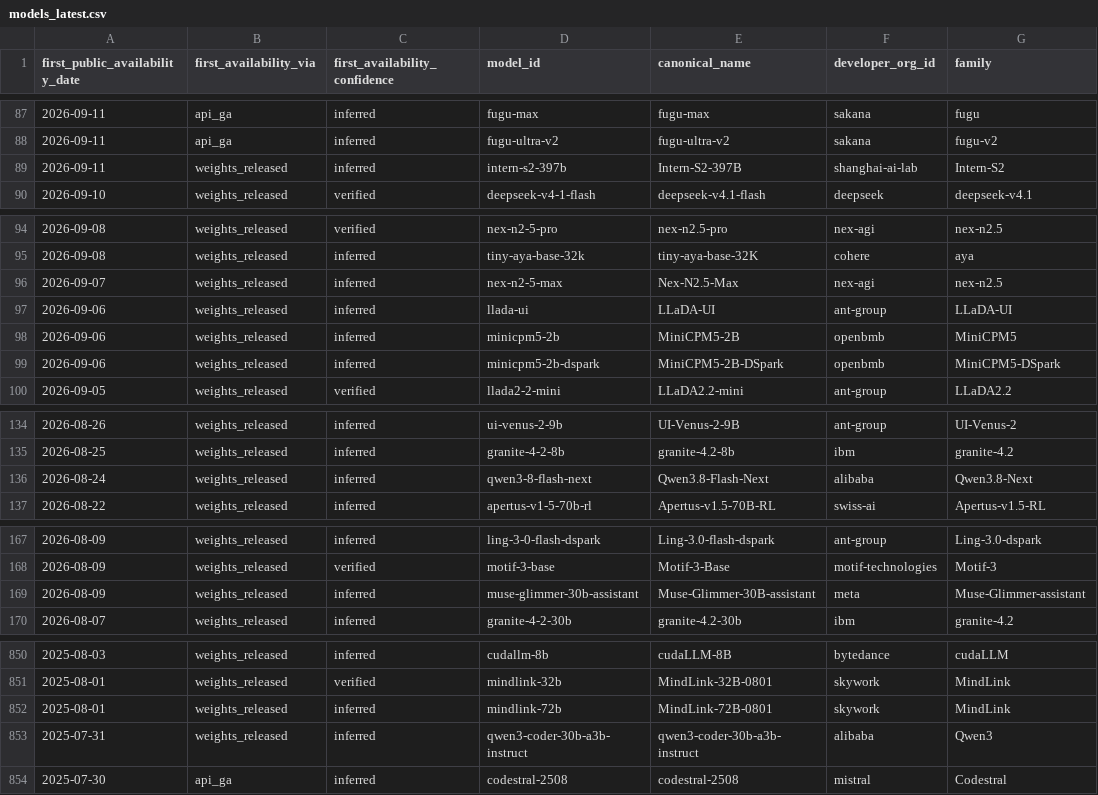
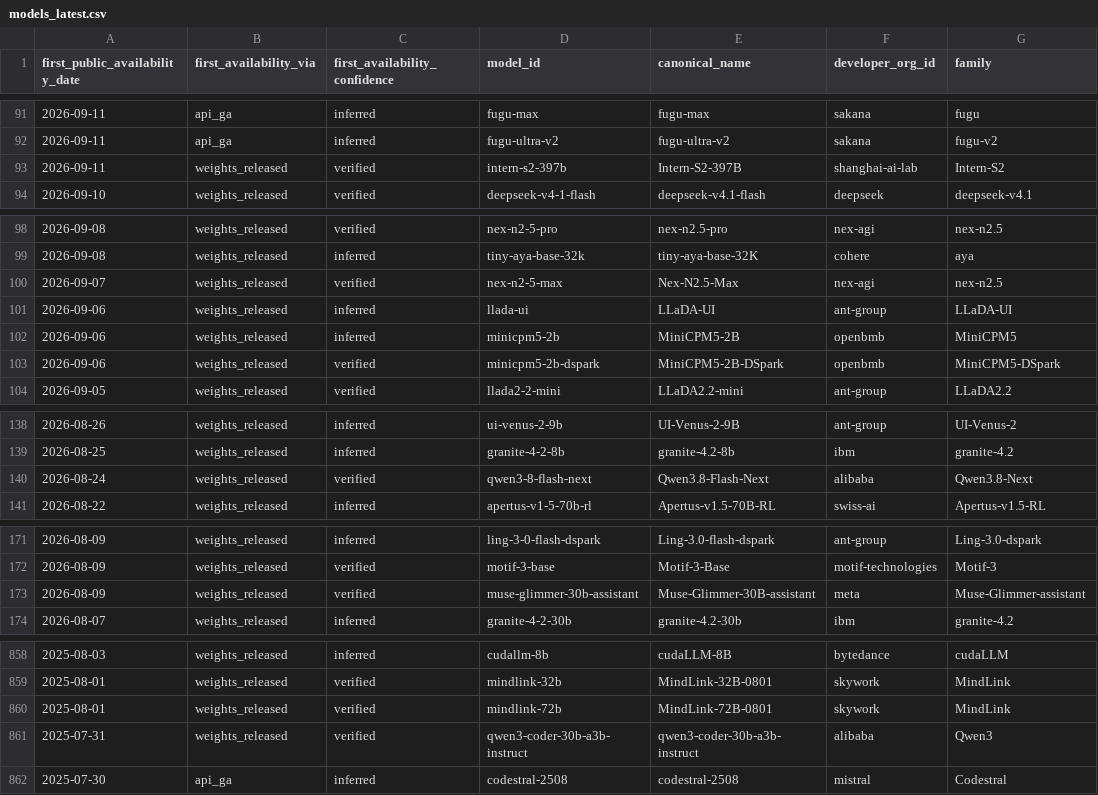
Before and after one commit to YasamanAnsari/llm-ledger, a CSV file: data/generated/models_latest.csv, drawn as a sheet; only a part is shown, gaps mark what is left out; addresses are those after the commit; the diff covers the shown part only; the diff names each change by its address in the sheet, - before the commit and + after, or states it on an @@ line.

```diff
--- a/data/generated/models_latest.csv
+++ b/data/generated/models_latest.csv
-C93 (first_availability_confidence): inferred
+C93 (first_availability_confidence): verified
-C100 (first_availability_confidence): inferred
+C100 (first_availability_confidence): verified
-C103 (first_availability_confidence): inferred
+C103 (first_availability_confidence): verified
-C140 (first_availability_confidence): inferred
+C140 (first_availability_confidence): verified
-C173 (first_availability_confidence): inferred
+C173 (first_availability_confidence): verified
-C860:C861 (first_availability_confidence): inferred
+C860:C861 (first_availability_confidence): verified
```
Also changed, not shown: 12 added rows, 1 removed row and 9 edited cells elsewhere in this file, data/core/events.csv, data/core/models.csv, 33 other files.
